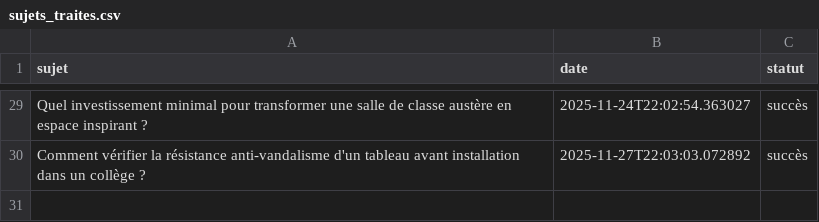
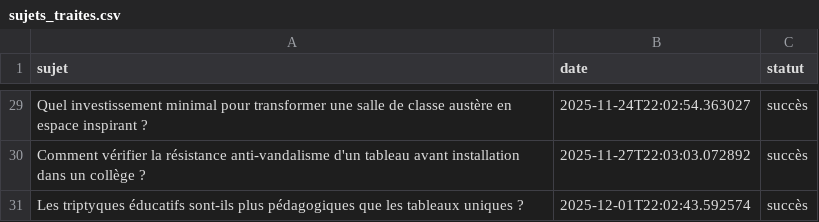
Before and after one commit to Metalosmose21/Ecole-2, a CSV file: sujets_traites.csv, drawn as a sheet; only a part is shown, gaps mark what is left out.

```diff
--- a/sujets_traites.csv
+++ b/sujets_traites.csv
@@ -30 +30,2 @@ Quel investissement minimal pour transformer une salle de classe austère en esp
 Comment vérifier la résistance anti-vandalisme d'un tableau avant installation dans un collège ?,2025-11-27T22:03:03.072892,succès
+Les triptyques éducatifs sont-ils plus pédagogiques que les tableaux uniques ?,2025-12-01T22:02:43.592574,succès
```
Also changed, not shown: sujets.csv.
